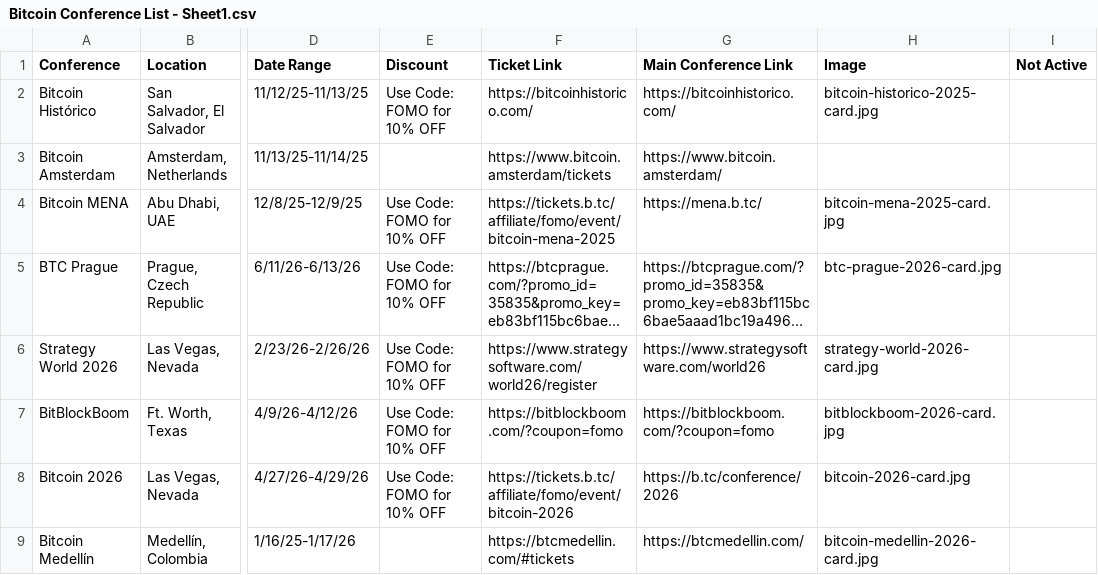
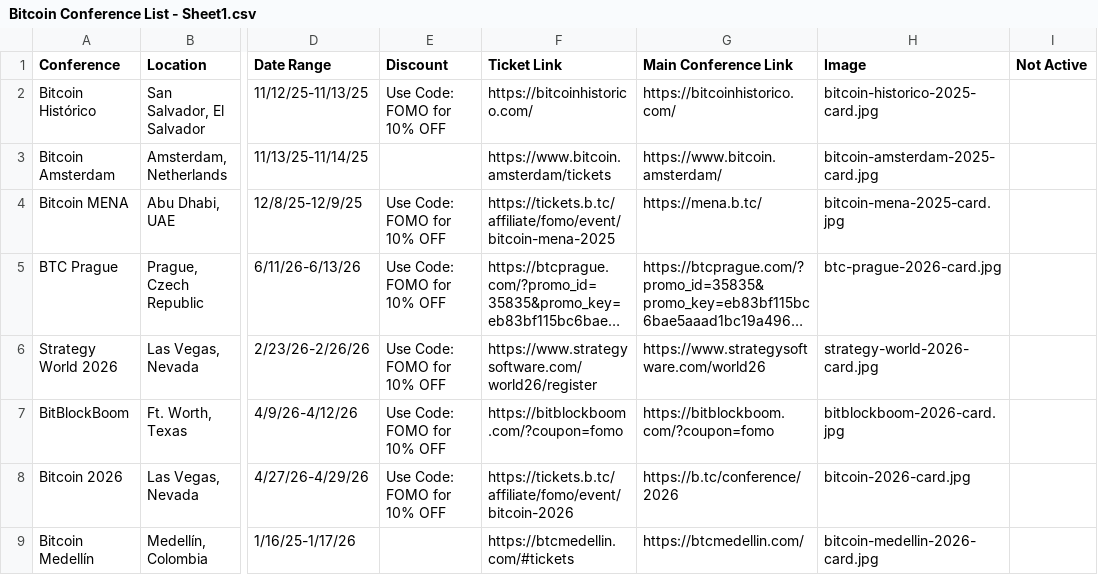
Before and after one commit to goldisdying/proofofconference, a CSV file: Bitcoin Conference List - Sheet1.csv, drawn as a sheet; only a part is shown, gaps mark what is left out; long unchanged cells end in …; the diff names each change by its address in the sheet, - before the commit and + after, or states it on an @@ line.

Commit message:
Add files via upload

```diff
--- a/Bitcoin Conference List - Sheet1.csv
+++ b/Bitcoin Conference List - Sheet1.csv
-H3 (Image): (empty)
+H3 (Image): bitcoin-amsterdam-2025-card.jpg
```
